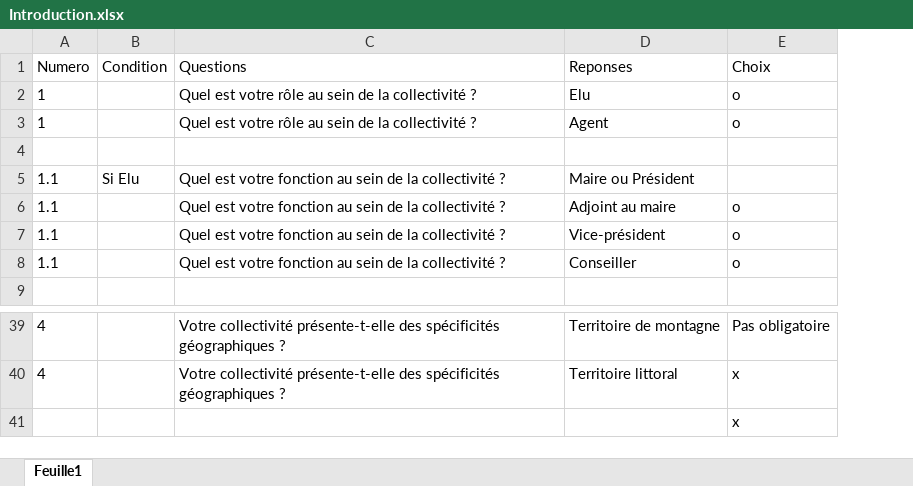
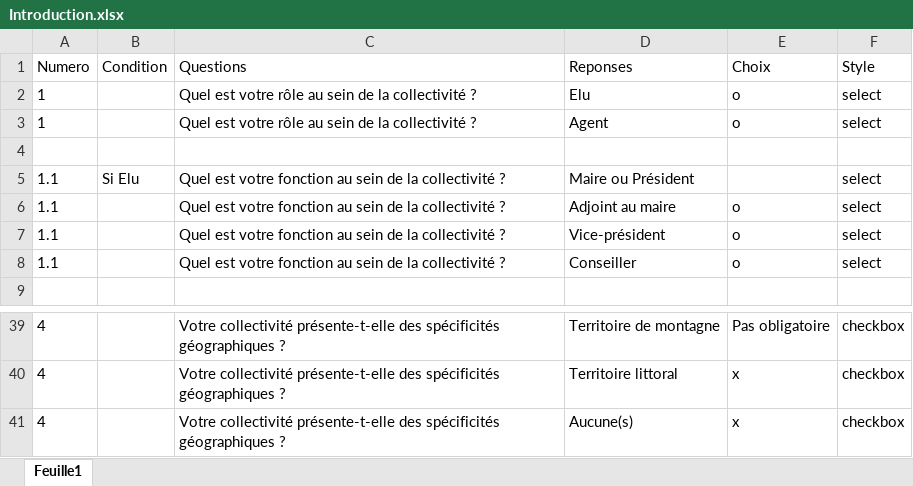
Before and after one commit to Mvince11/questionnaire_PQNA, an Excel workbook: data/Introduction.xlsx, sheet Feuille1, drawn as a sheet; only a part is shown, gaps mark what is left out; values as stored, in another font and other column widths than the file's, no borders; removed rows and columns are numbered as before the commit, all else as after; the diff names each change by its address in the sheet, - before the commit and + after, or states it on an @@ line.

Commit message:
Apport de modifications sur la feuille introduction

```diff
--- a/data/Introduction.xlsx (sheet Feuille1)
+++ b/data/Introduction.xlsx (sheet Feuille1)
+column F (Style), rows 2-8: select | select |  | select | select | select | select; rows 39-40: checkbox | checkbox
-row 41:  |  |  |  | x
+row 41: 4 |  | Votre collectivité présente-t-elle des spécificités géographiques ? | Aucune(s) | x | checkbox
```
Also changed, not shown: 16 other files.
